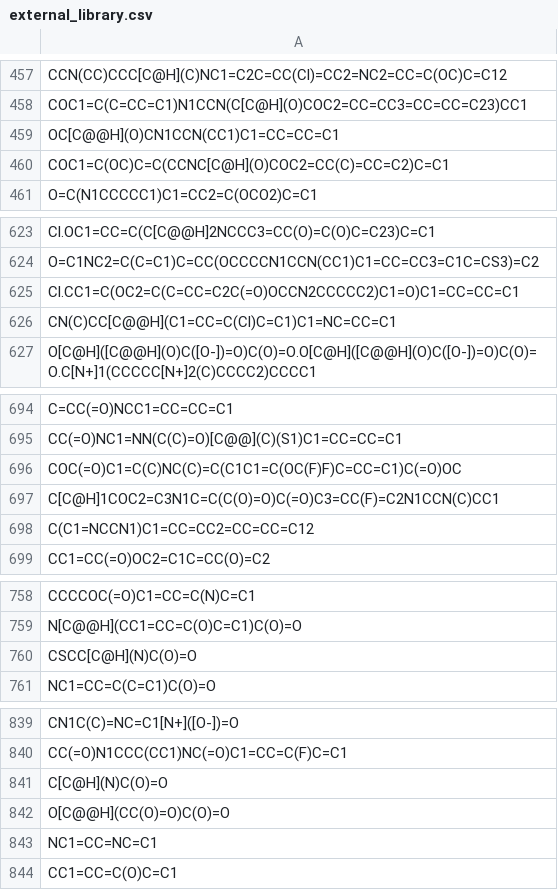
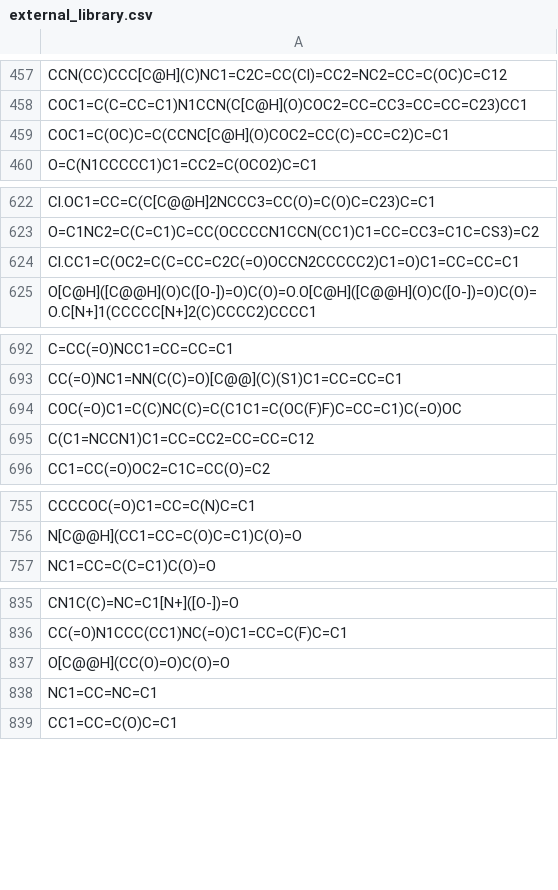
Before and after one commit to yangkevin2/coronavirus_data, a CSV file: data/external_library.csv, drawn as a sheet; only a part is shown, gaps mark what is left out; the diff names each change by its address in the sheet, - before the commit and + after, or states it on an @@ line.

```diff
--- a/data/external_library.csv
+++ b/data/external_library.csv
-row 459: OC[C@@H](O)CN1CCN(CC1)C1=CC=CC=C1
-row 626: CN(C)CC[C@@H](C1=CC=C(Cl)C=C1)C1=NC=CC=C1
-row 697: C[C@H]1COC2=C3N1C=C(C(O)=O)C(=O)C3=CC(F)=C2N1CCN(C)CC1
-row 760: CSCC[C@H](N)C(O)=O
-row 841: C[C@H](N)C(O)=O
```
Also changed, not shown: 4 other files.
